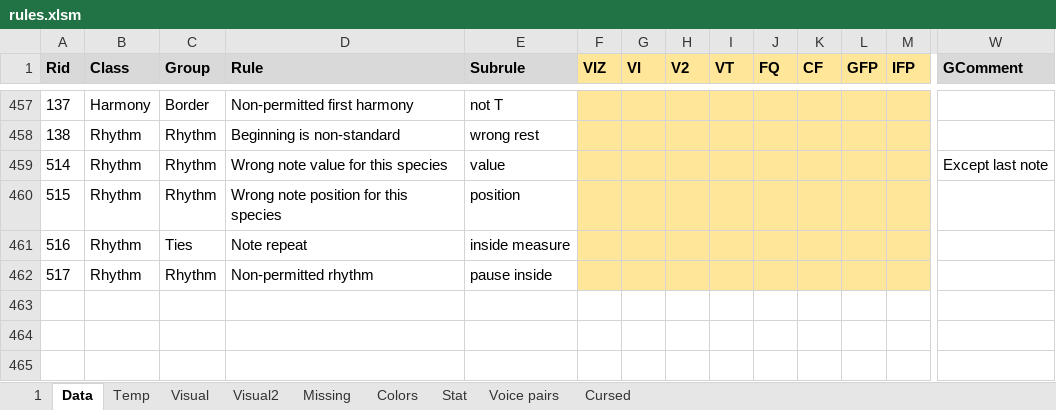
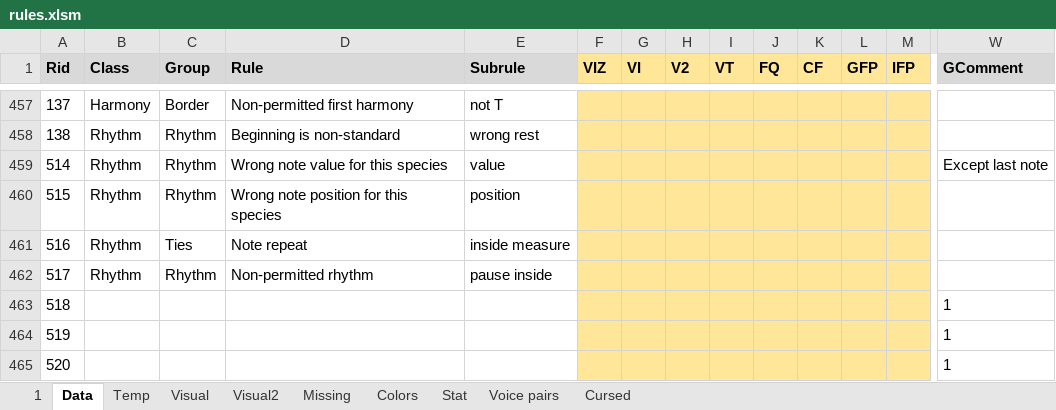
Before and after one commit to Dpst94/MGen, an Excel workbook: MGen/configs/rules2/rules.xlsm, sheet Data, drawn as a sheet; only a part is shown, gaps mark what is left out; values as stored, in another font and other column widths than the file's, no borders; charts and pictures not drawn; rows hold the shown columns only; the diff names each change by its address in the sheet, - before the commit and + after, or states it on an @@ line.

```diff
--- a/MGen/configs/rules2/rules.xlsm (sheet Data)
+++ b/MGen/configs/rules2/rules.xlsm (sheet Data)
+row 463: 518 |  |  |  |  |  |  |  |  |  |  |  |  | 1
+row 464: 519 |  |  |  |  |  |  |  |  |  |  |  |  | 1
+row 465: 520 |  |  |  |  |  |  |  |  |  |  |  |  | 1
```
Also changed, not shown: sheet 1, sheet Missing, 12 other files.
